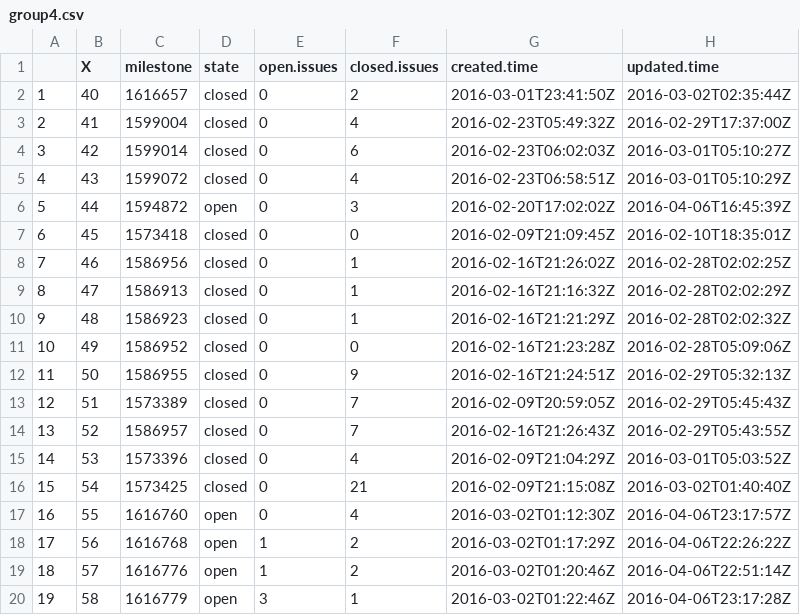
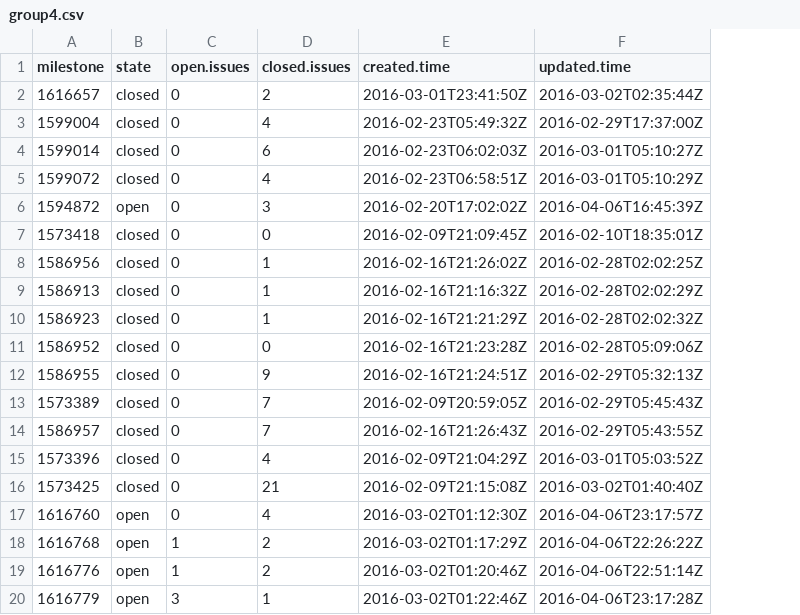
Before and after one commit to boyzhirui/CSC510-Project2, a CSV file: Data/milestones/processed/group4.csv, drawn as a sheet; only a part is shown; the diff names each change by its address in the sheet, - before the commit and + after, or states it on an @@ line.

```diff
--- a/Data/milestones/processed/group4.csv
+++ b/Data/milestones/processed/group4.csv
-column A, rows 2-20: 1 | 2 | 3 | 4 | 5 | 6 | 7 | 8 | 9 | 10 | 11 | 12 | 13 | 14 | 15 | 16 | 17 | 18 | 19
-column B (X), rows 2-20: 40 | 41 | 42 | 43 | 44 | 45 | 46 | 47 | 48 | 49 | 50 | 51 | 52 | 53 | 54 | 55 | 56 | 57 | 58
```
Also changed, not shown: Data/milestones/processed/group1.csv, Data/milestones/processed/group12.csv, 43 other files.
